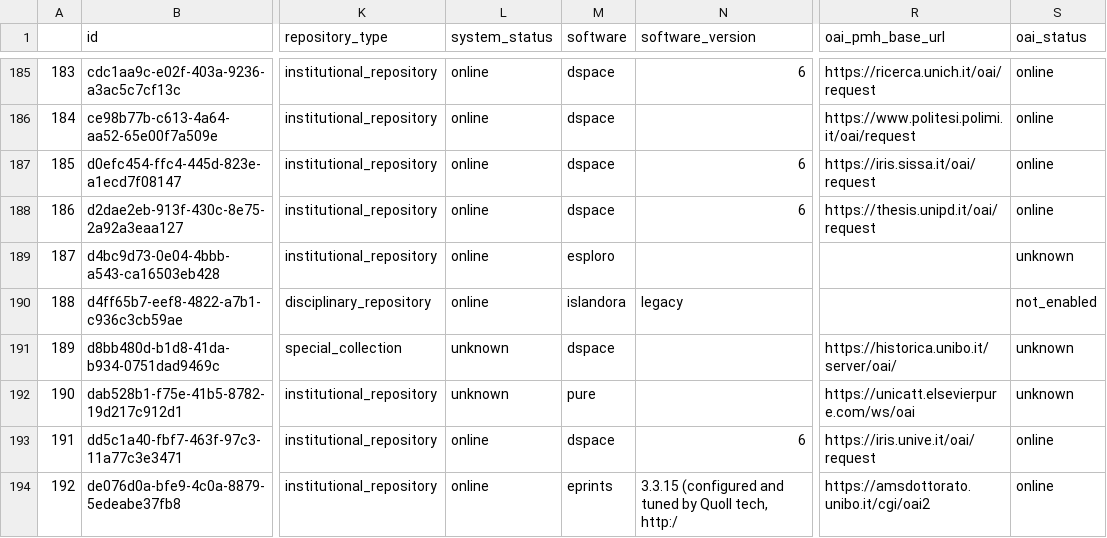
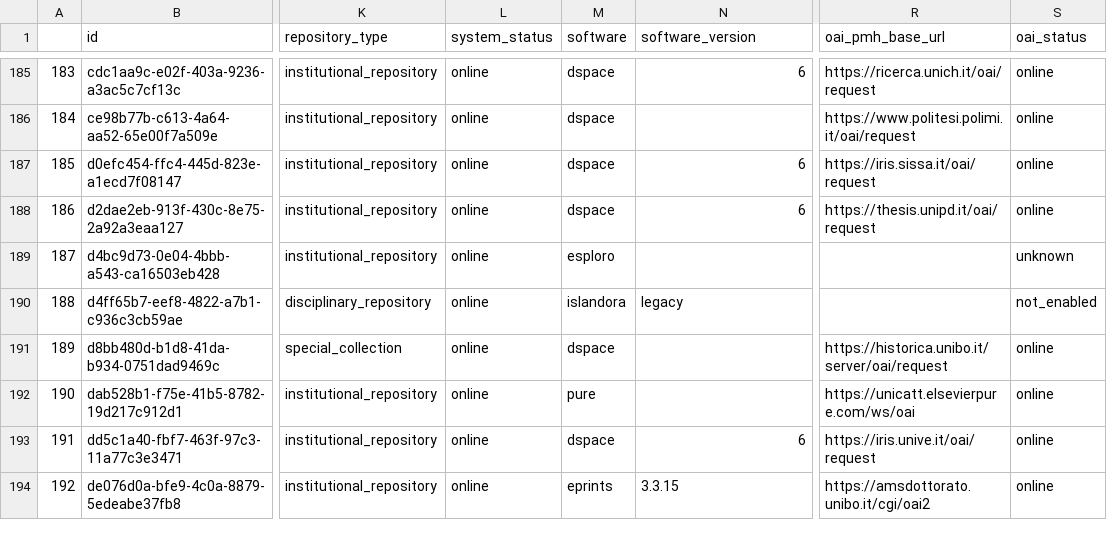
Before and after one commit to amirdjalali/coar_ird_stats, a CSV file: systems_italy_last_curated_20261101_with_coordinates.csv (was systems_italy_with_coordinates.csv), drawn as a sheet; only a part is shown, gaps mark what is left out; the diff covers the shown part only; the diff names each change by its address in the sheet, - before the commit and + after, or states it on an @@ line.

```diff
--- a/systems_italy_with_coordinates.csv
+++ b/systems_italy_last_curated_20261101_with_coordinates.csv
-L191:L192 (system_status): unknown
+L191:L192 (system_status): online
-R191 (oai_pmh_base_url): https://historica.unibo.it/server/oai/
+R191 (oai_pmh_base_url): https://historica.unibo.it/server/oai/request
-S191:S192 (oai_status): unknown
+S191:S192 (oai_status): online
-N194 (software_version): 3.3.15 (configured and tuned by Quoll tech, http:/
+N194 (software_version): 3.3.15
```
Also changed, not shown: 100 edited cells elsewhere in this file, systems_italy_last_curated_20261101_with_coordinates_iris.csv, 8 other files.
